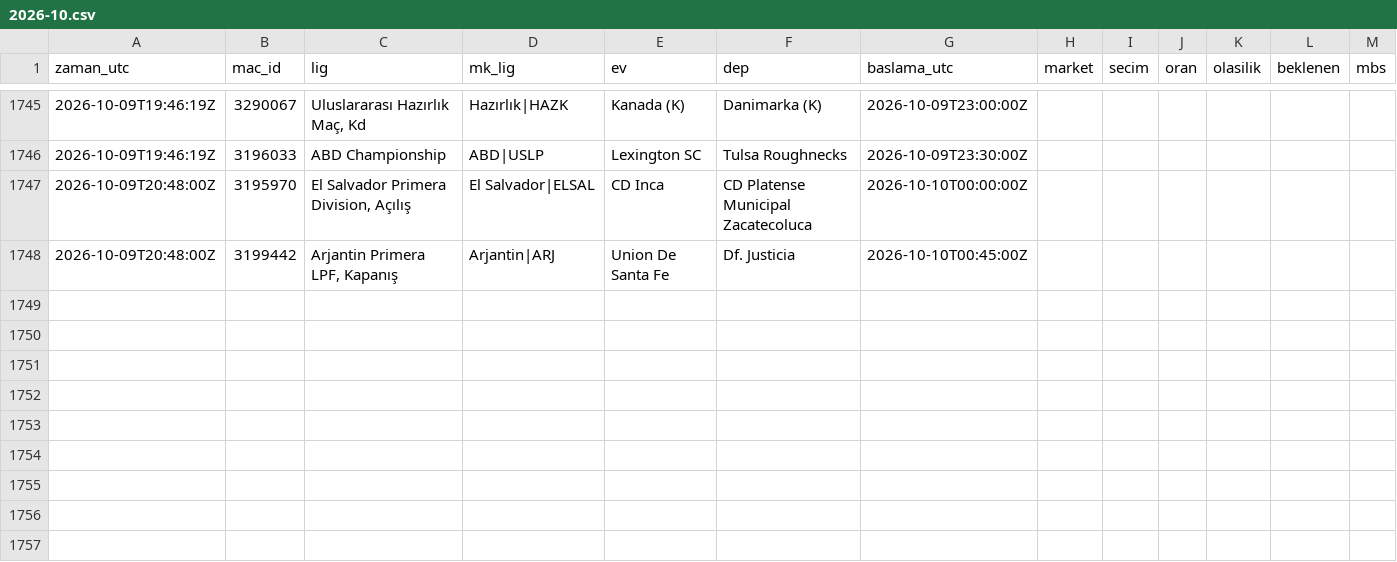
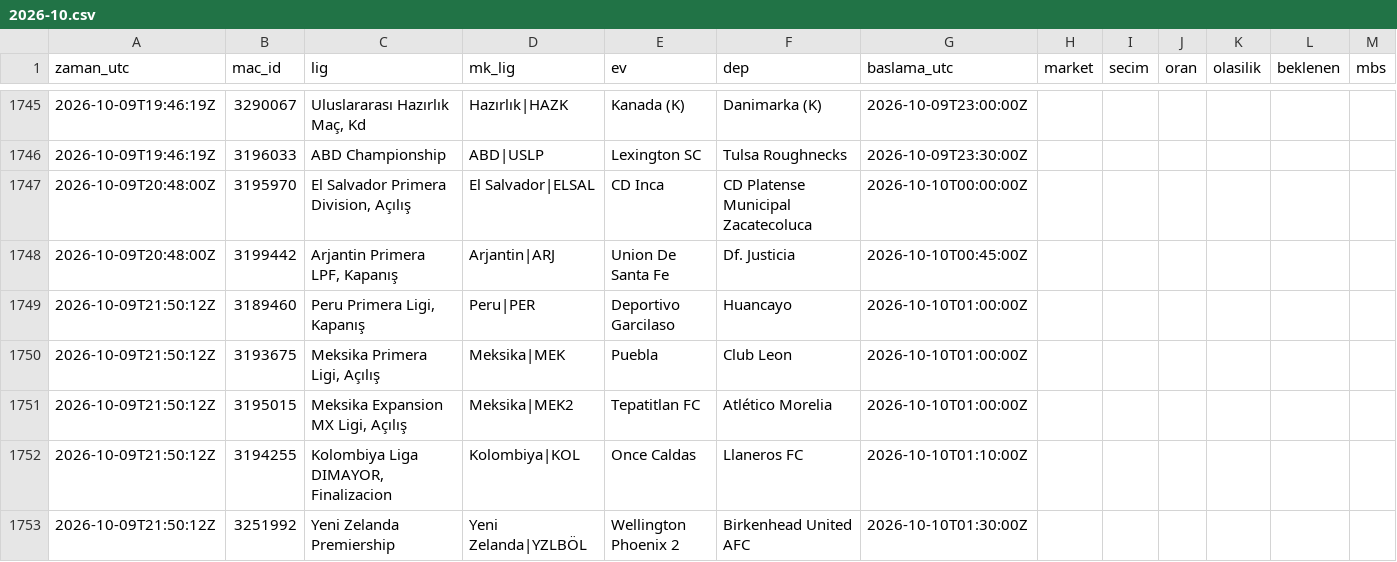
Before and after one commit to serhatblb/iddaa-analiz, a CSV file: data/tekler/2026-10.csv, drawn as a sheet; only a part is shown, gaps mark what is left out; the diff names each change by its address in the sheet, - before the commit and + after, or states it on an @@ line.

```diff
--- a/data/tekler/2026-10.csv
+++ b/data/tekler/2026-10.csv
+row 1749: 2026-10-09T21:50:12Z | 3189460 | Peru Primera Ligi, Kapanış | Peru|PER | Deportivo Garcilaso | Huancayo | 2026-10-10T01:00:00Z
+row 1750: 2026-10-09T21:50:12Z | 3193675 | Meksika Primera Ligi, Açılış | Meksika|MEK | Puebla | Club Leon | 2026-10-10T01:00:00Z
+row 1751: 2026-10-09T21:50:12Z | 3195015 | Meksika Expansion MX Ligi, Açılış | Meksika|MEK2 | Tepatitlan FC | Atlético Morelia | 2026-10-10T01:00:00Z
+row 1752: 2026-10-09T21:50:12Z | 3194255 | Kolombiya Liga DIMAYOR, Finalizacion | Kolombiya|KOL | Once Caldas | Llaneros FC | 2026-10-10T01:10:00Z
+row 1753: 2026-10-09T21:50:12Z | 3251992 | Yeni Zelanda Premiership | Yeni Zelanda|YZLBÖL | Wellington Phoenix 2 | Birkenhead United AFC | 2026-10-10T01:30:00Z
```
Also changed, not shown: data/kuponlar.csv, data/maclar/2026-10.csv, 6 other files.
